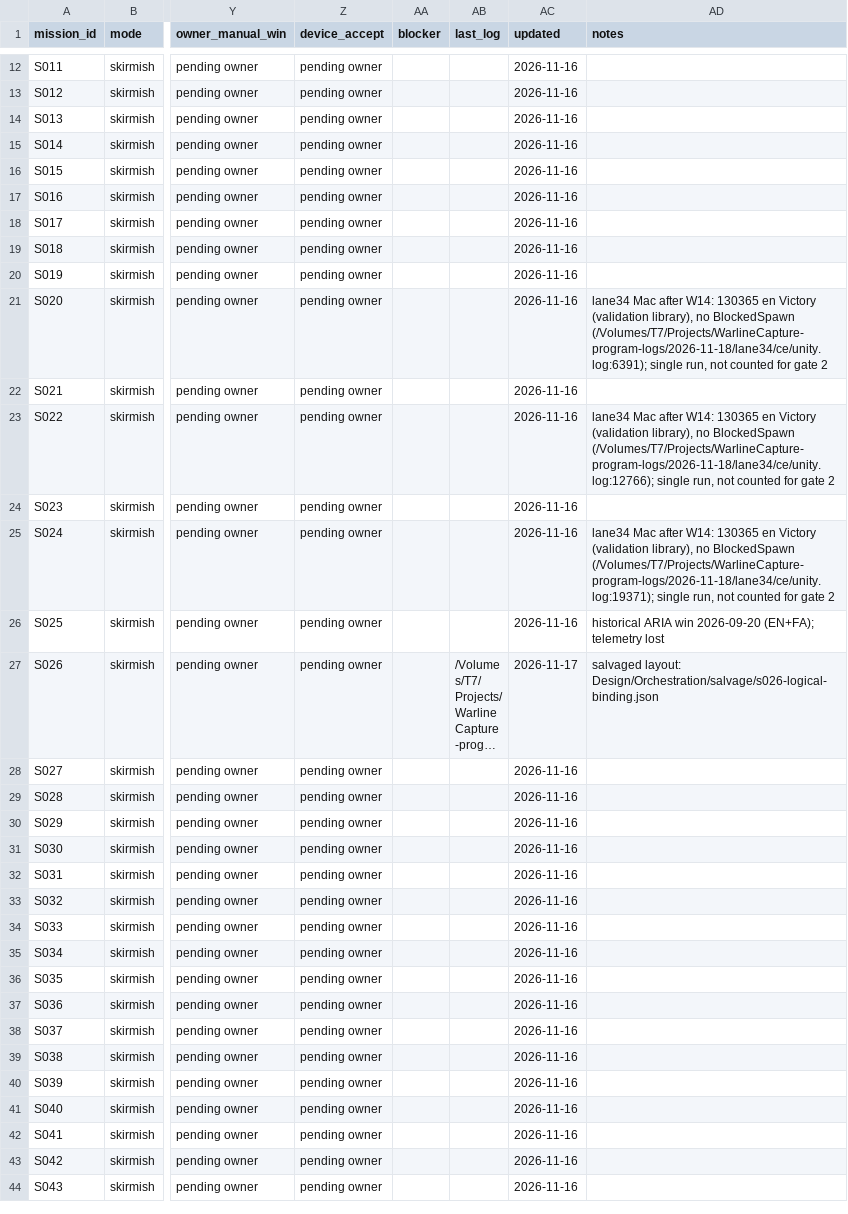
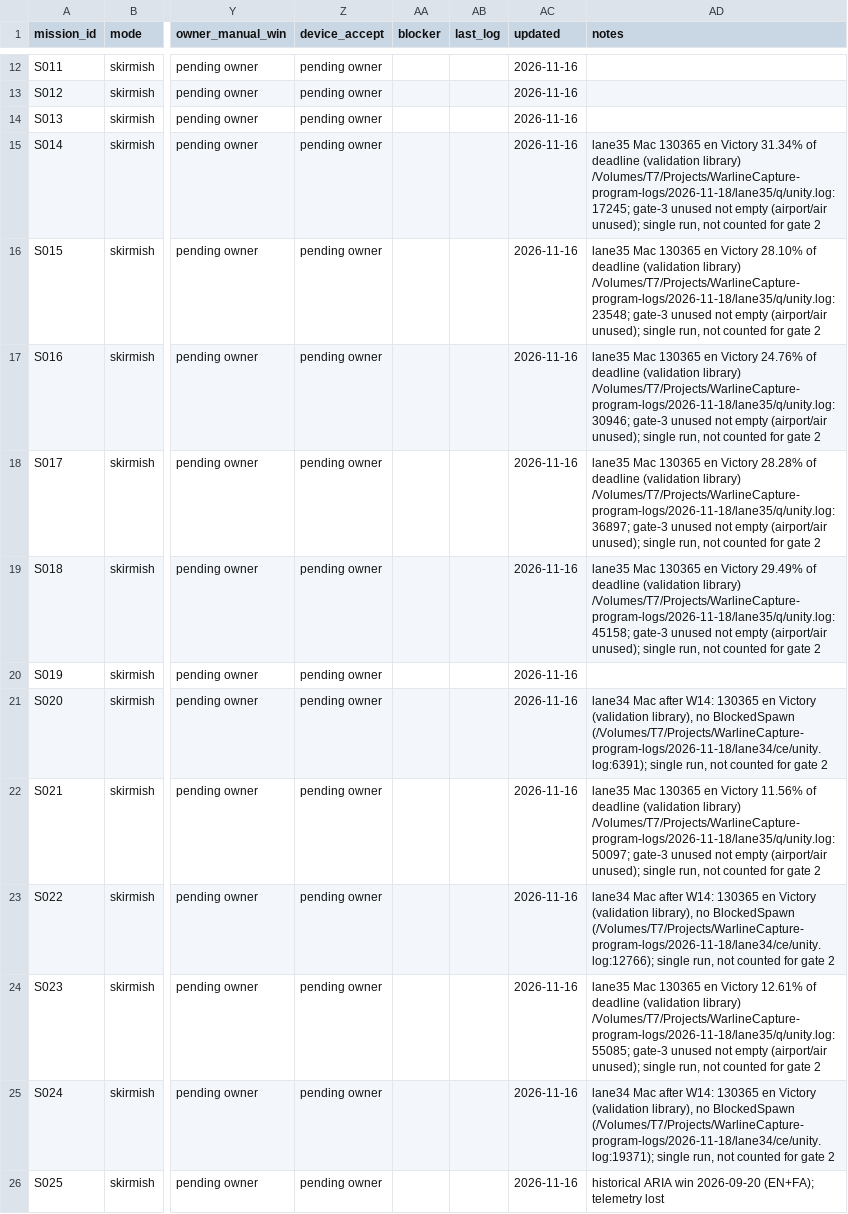
Before and after one commit to farhad2na2/WarlineCapture, a CSV file: Design/Orchestration/missions.csv, drawn as a sheet; only a part is shown, gaps mark what is left out; the shorter side is filled out with more unchanged rows; long unchanged cells end in …; the diff names each change by its address in the sheet, - before the commit and + after, or states it on an @@ line.

```diff
--- a/Design/Orchestration/missions.csv
+++ b/Design/Orchestration/missions.csv
-AD15 (notes): (empty)
+AD15 (notes): lane35 Mac 130365 en Victory 31.34% of deadline (validation library) /Volumes/T7/Projects/WarlineCapture-program-logs/2026-11-18/lane35/q/unity.log:17245; gate-3 unused not empty (airport/air unused); single run, not counted for gate 2
-AD16 (notes): (empty)
+AD16 (notes): lane35 Mac 130365 en Victory 28.10% of deadline (validation library) /Volumes/T7/Projects/WarlineCapture-program-logs/2026-11-18/lane35/q/unity.log:23548; gate-3 unused not empty (airport/air unused); single run, not counted for gate 2
-AD17 (notes): (empty)
+AD17 (notes): lane35 Mac 130365 en Victory 24.76% of deadline (validation library) /Volumes/T7/Projects/WarlineCapture-program-logs/2026-11-18/lane35/q/unity.log:30946; gate-3 unused not empty (airport/air unused); single run, not counted for gate 2
-AD18 (notes): (empty)
+AD18 (notes): lane35 Mac 130365 en Victory 28.28% of deadline (validation library) /Volumes/T7/Projects/WarlineCapture-program-logs/2026-11-18/lane35/q/unity.log:36897; gate-3 unused not empty (airport/air unused); single run, not counted for gate 2
-AD19 (notes): (empty)
+AD19 (notes): lane35 Mac 130365 en Victory 29.49% of deadline (validation library) /Volumes/T7/Projects/WarlineCapture-program-logs/2026-11-18/lane35/q/unity.log:45158; gate-3 unused not empty (airport/air unused); single run, not counted for gate 2
-AD22 (notes): (empty)
+AD22 (notes): lane35 Mac 130365 en Victory 11.56% of deadline (validation library) /Volumes/T7/Projects/WarlineCapture-program-logs/2026-11-18/lane35/q/unity.log:50097; gate-3 unused not empty (airport/air unused); single run, not counted for gate 2
-AD24 (notes): (empty)
+AD24 (notes): lane35 Mac 130365 en Victory 12.61% of deadline (validation library) /Volumes/T7/Projects/WarlineCapture-program-logs/2026-11-18/lane35/q/unity.log:55085; gate-3 unused not empty (airport/air unused); single run, not counted for gate 2
```
Also changed, not shown: 1 other file.
